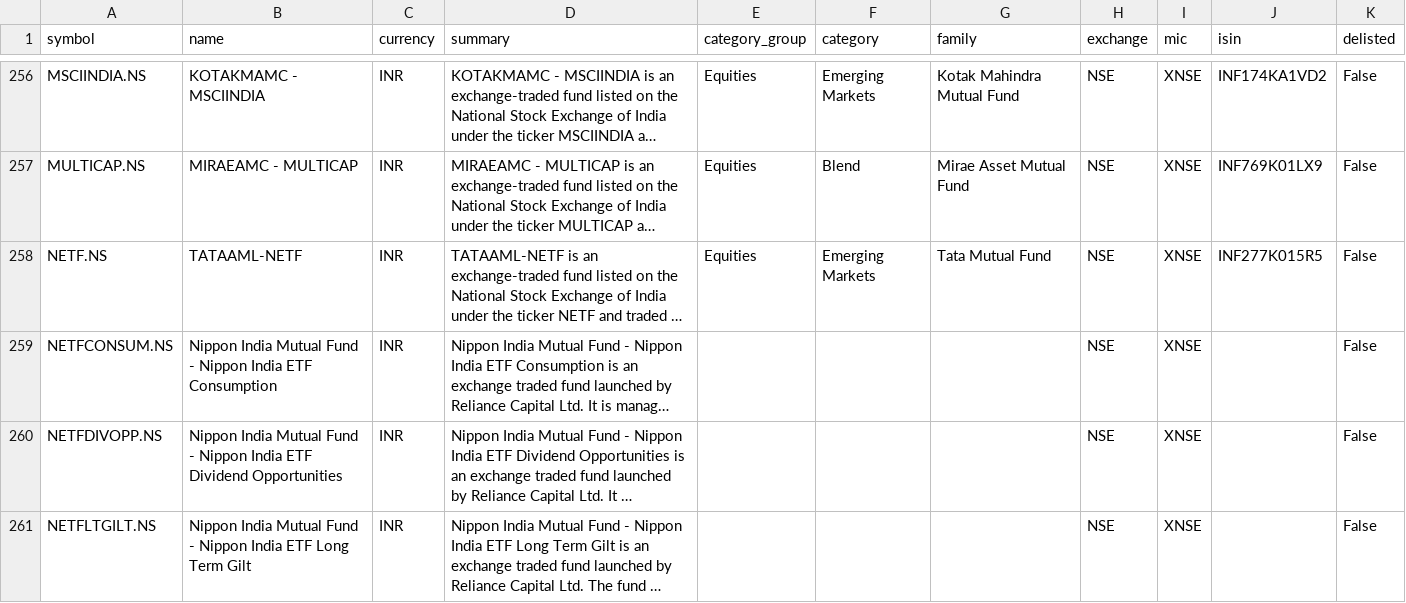
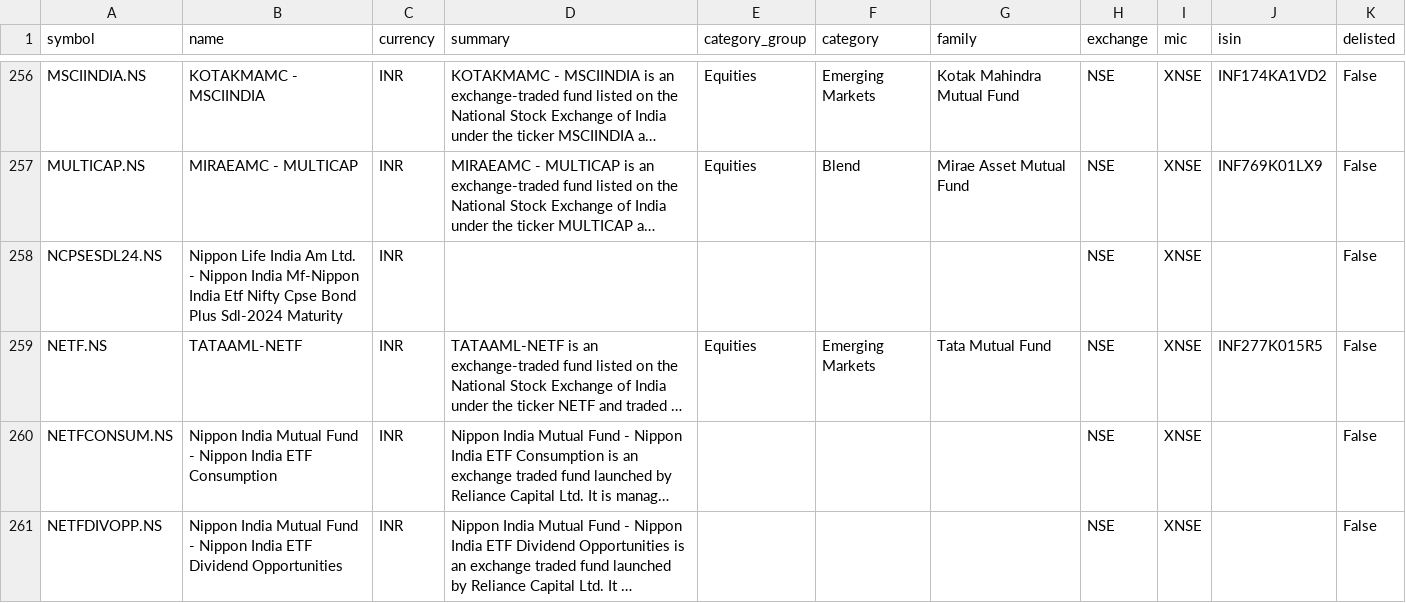
Before and after one commit to JerBouma/FinanceDatabase, a CSV file: database/etfs/NSE.csv, drawn as a sheet; only a part is shown, gaps mark what is left out; the shorter side is filled out with more unchanged rows; long unchanged cells end in …; the diff names each change by its address in the sheet, - before the commit and + after, or states it on an @@ line.

```diff
--- a/database/etfs/NSE.csv
+++ b/database/etfs/NSE.csv
+row 258: NCPSESDL24.NS | Nippon Life India Am Ltd. - Nippon India Mf-Nippon India Etf Nifty Cpse Bond Plus Sdl-2024 Maturity | INR |  |  |  |  | NSE | XNSE |  | False
```
Also changed, not shown: database/equities/PRA.csv, database/equities/TAI.csv, 34 other files.
